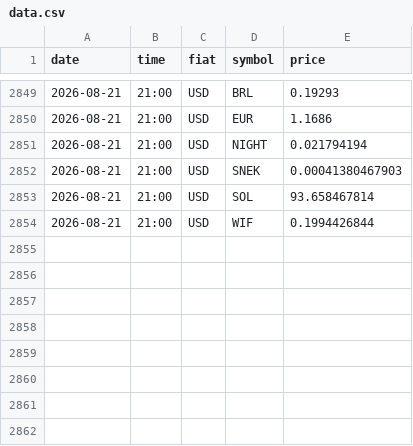
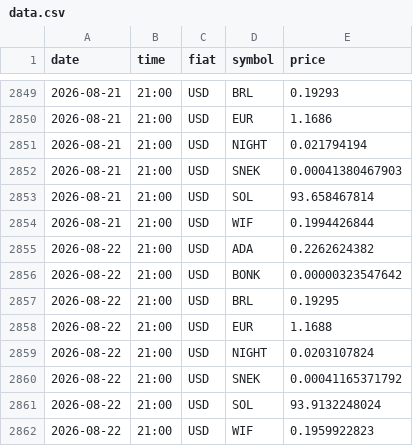
Before and after one commit to shape3hifter/CryptoArbitragePortal, a CSV file: data.csv, drawn as a sheet; only a part is shown, gaps mark what is left out; the diff names each change by its address in the sheet, - before the commit and + after, or states it on an @@ line.

```diff
--- a/data.csv
+++ b/data.csv
+row 2855: 2026-08-22 | 21:00 | USD | ADA | 0.2262624382
+row 2856: 2026-08-22 | 21:00 | USD | BONK | 0.00000323547642
+row 2857: 2026-08-22 | 21:00 | USD | BRL | 0.19295
+row 2858: 2026-08-22 | 21:00 | USD | EUR | 1.1688
+row 2859: 2026-08-22 | 21:00 | USD | NIGHT | 0.0203107824
+row 2860: 2026-08-22 | 21:00 | USD | SNEK | 0.00041165371792
+row 2861: 2026-08-22 | 21:00 | USD | SOL | 93.9132248024
+row 2862: 2026-08-22 | 21:00 | USD | WIF | 0.1959922823
```
Also changed, not shown: 1 other file.
